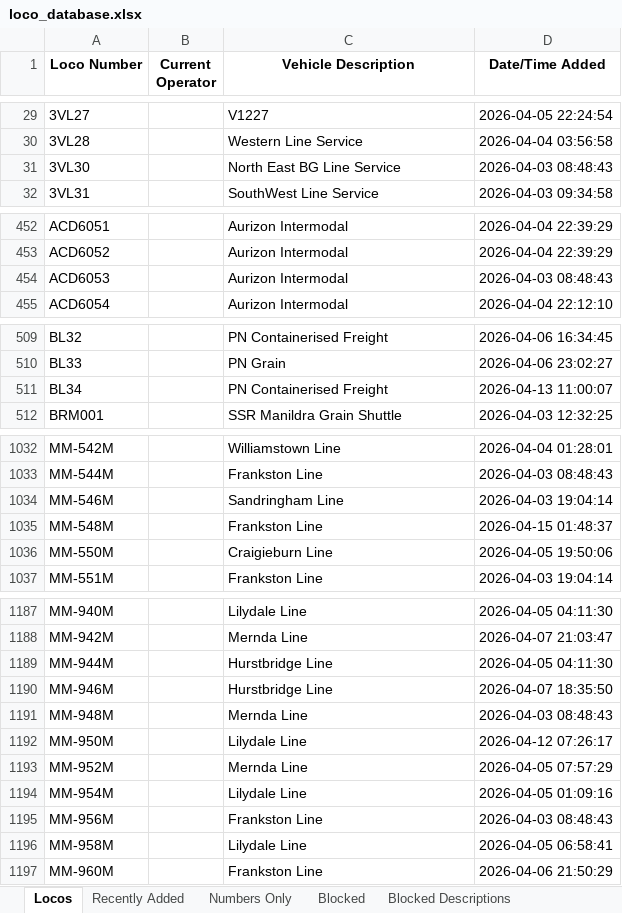
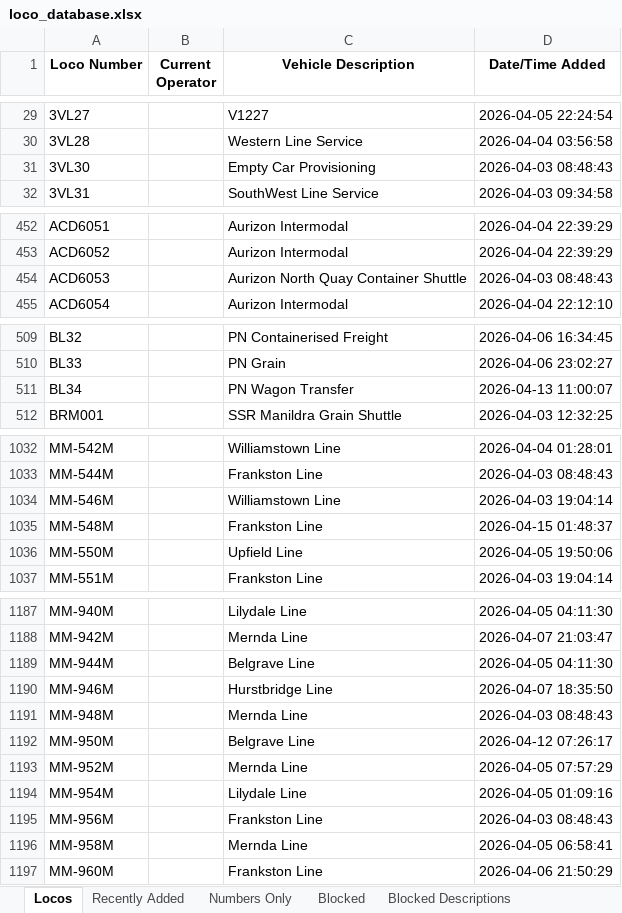
Before and after one commit to grahame21/railops-frontend, an Excel workbook: downloads/loco_database.xlsx, sheet Locos, drawn as a sheet; only a part is shown, gaps mark what is left out; values as stored, in another font and other column widths than the file's, no borders; the diff covers the shown part only; the diff names each change by its address in the sheet, - before the commit and + after, or states it on an @@ line.

```diff
--- a/downloads/loco_database.xlsx (sheet Locos)
+++ b/downloads/loco_database.xlsx (sheet Locos)
-C31 (Vehicle Description): North East BG Line Service
+C31 (Vehicle Description): Empty Car Provisioning
-C454 (Vehicle Description): Aurizon Intermodal
+C454 (Vehicle Description): Aurizon North Quay Container Shuttle
-C511 (Vehicle Description): PN Containerised Freight
+C511 (Vehicle Description): PN Wagon Transfer
-C1034 (Vehicle Description): Sandringham Line
+C1034 (Vehicle Description): Williamstown Line
-C1036 (Vehicle Description): Craigieburn Line
+C1036 (Vehicle Description): Upfield Line
-C1189 (Vehicle Description): Hurstbridge Line
+C1189 (Vehicle Description): Belgrave Line
-C1192 (Vehicle Description): Lilydale Line
+C1192 (Vehicle Description): Belgrave Line
-C1196 (Vehicle Description): Lilydale Line
+C1196 (Vehicle Description): Mernda Line
```
Also changed, not shown: 13 edited cells elsewhere in this sheet, sheet Recently Added, downloads/loco_numbers_only.xlsx, 3 other files.
